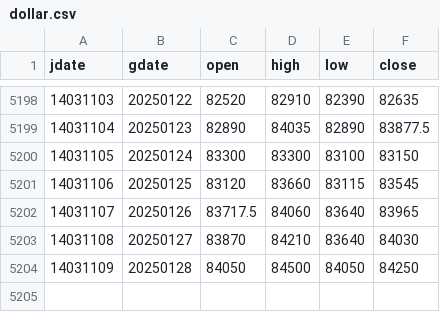
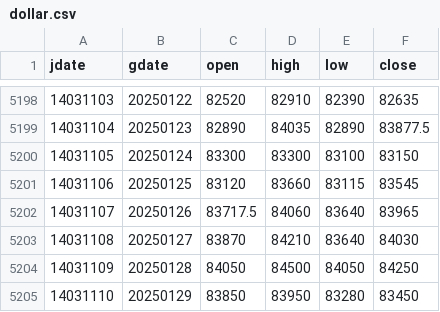
Before and after one commit to m-ahmadi/m-ahmadi.github.io, a CSV file: data/dollar.csv, drawn as a sheet; only a part is shown, gaps mark what is left out; the diff names each change by its address in the sheet, - before the commit and + after, or states it on an @@ line.

Commit message:
data update

```diff
--- a/data/dollar.csv
+++ b/data/dollar.csv
+row 5205: 14031110 | 20250129 | 83850 | 83950 | 83280 | 83450
```
Also changed, not shown: 5 other files.
